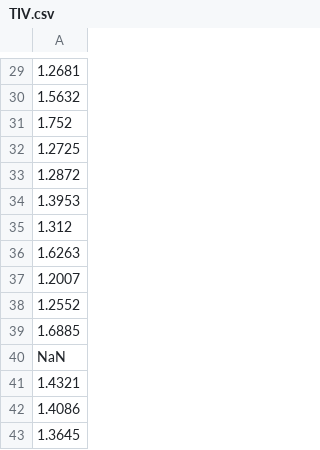
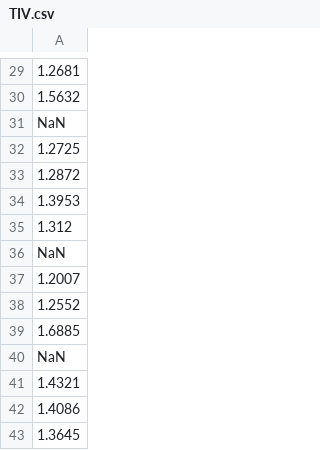
Before and after one commit to CPernet/USwLesion, a CSV file: validation/BT_analysis_pipe/application/TIV.csv, drawn as a sheet; only a part is shown, gaps mark what is left out.

Commit message:
Update TIV.csv

```diff
--- a/validation/BT_analysis_pipe/application/TIV.csv
+++ b/validation/BT_analysis_pipe/application/TIV.csv
@@ -30,3 +30,3 @@
 1.5632
-1.752
+NaN
 1.2725
@@ -35,3 +35,3 @@
 1.312
-1.6263
+NaN
 1.2007
```
